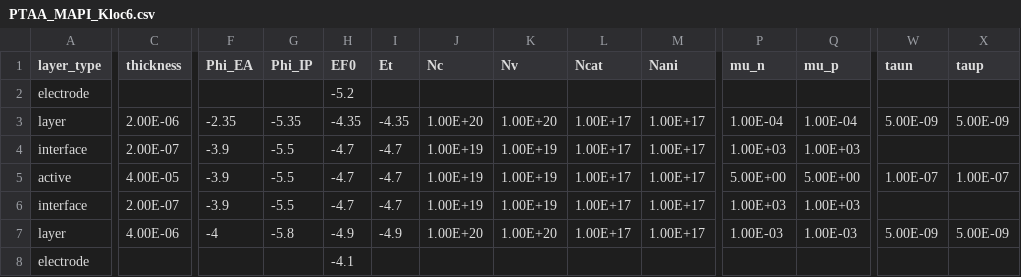
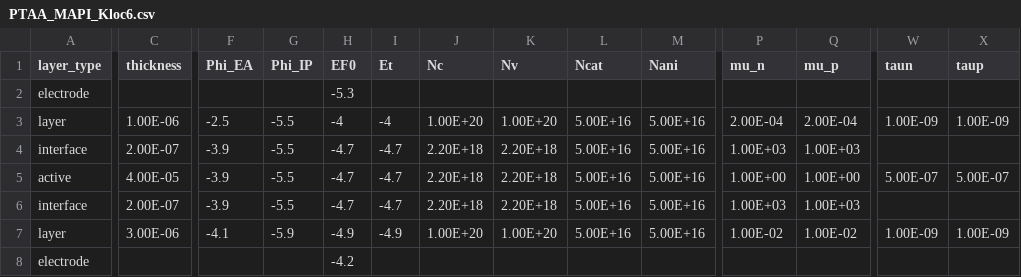
Before and after one commit to lucy-hart/Driftfusion, a CSV file: Input_files/PTAA_MAPI_Kloc6.csv, drawn as a sheet; only a part is shown, gaps mark what is left out; the diff covers the shown part only; the diff names each change by its address in the sheet, - before the commit and + after, or states it on an @@ line.

```diff
--- a/Input_files/PTAA_MAPI_Kloc6.csv
+++ b/Input_files/PTAA_MAPI_Kloc6.csv
-H2 (EF0): -5.2
+H2 (EF0): -5.3
-C3 (thickness): 2.00E-06
+C3 (thickness): 1.00E-06
-F3 (Phi_EA): -2.35
+F3 (Phi_EA): -2.5
-G3 (Phi_IP): -5.35
+G3 (Phi_IP): -5.5
-H3 (EF0): -4.35
+H3 (EF0): -4
-I3 (Et): -4.35
+I3 (Et): -4
-L3:L7 (Ncat): 1.00E+17
+L3:L7 (Ncat): 5.00E+16
-M3:M7 (Nani): 1.00E+17
+M3:M7 (Nani): 5.00E+16
-P3 (mu_n): 1.00E-04
+P3 (mu_n): 2.00E-04
-Q3 (mu_p): 1.00E-04
+Q3 (mu_p): 2.00E-04
-W3 (taun): 5.00E-09
+W3 (taun): 1.00E-09
-X3 (taup): 5.00E-09
+X3 (taup): 1.00E-09
-J4:J6 (Nc): 1.00E+19
+J4:J6 (Nc): 2.20E+18
-K4:K6 (Nv): 1.00E+19
+K4:K6 (Nv): 2.20E+18
-P5 (mu_n): 5.00E+00
+P5 (mu_n): 1.00E+00
-Q5 (mu_p): 5.00E+00
+Q5 (mu_p): 1.00E+00
-W5 (taun): 1.00E-07
+W5 (taun): 5.00E-07
-X5 (taup): 1.00E-07
+X5 (taup): 5.00E-07
-C7 (thickness): 4.00E-06
+C7 (thickness): 3.00E-06
-F7 (Phi_EA): -4
+F7 (Phi_EA): -4.1
-G7 (Phi_IP): -5.8
+G7 (Phi_IP): -5.9
-P7 (mu_n): 1.00E-03
+P7 (mu_n): 1.00E-02
-Q7 (mu_p): 1.00E-03
+Q7 (mu_p): 1.00E-02
-W7 (taun): 5.00E-09
+W7 (taun): 1.00E-09
-X7 (taup): 5.00E-09
+X7 (taup): 1.00E-09
-H8 (EF0): -4.1
+H8 (EF0): -4.2
```
Also changed, not shown: 4 edited cells elsewhere in this file, Input_files/PTAA_MAPI_ICBA.csv, Input_files/ptaa_mapi_pcbm.csv, 14 other files.
